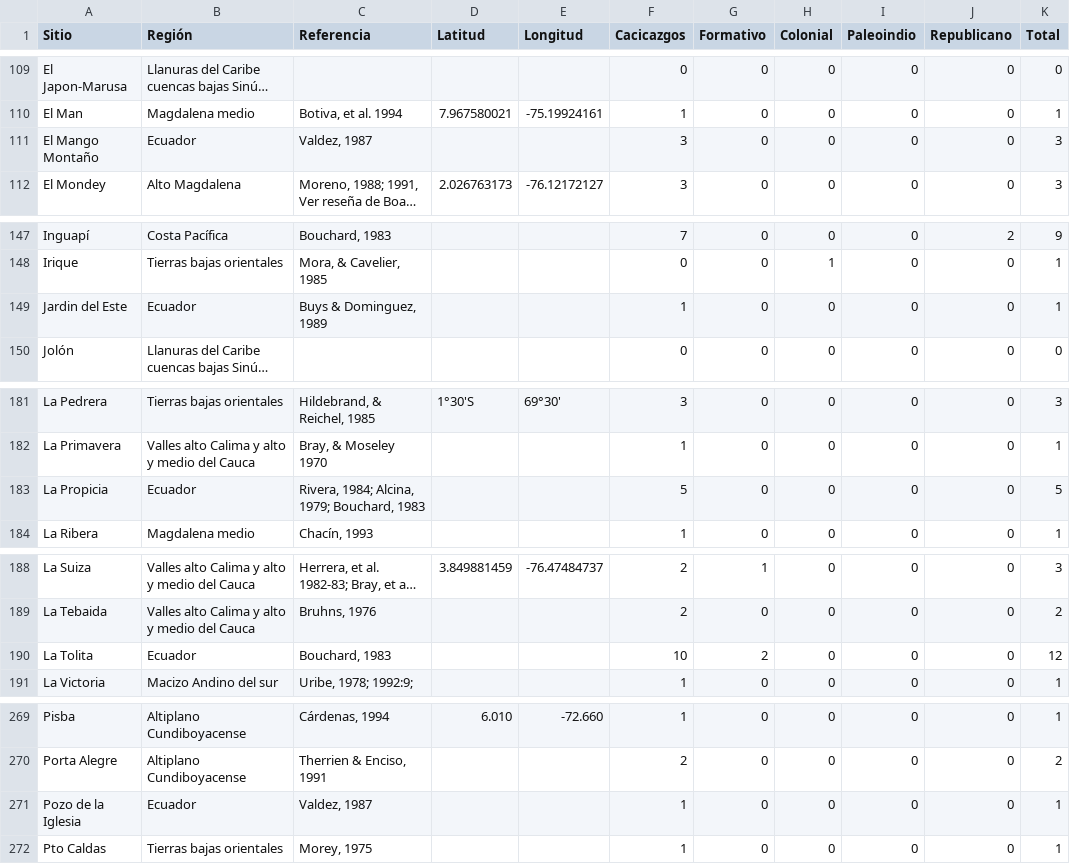
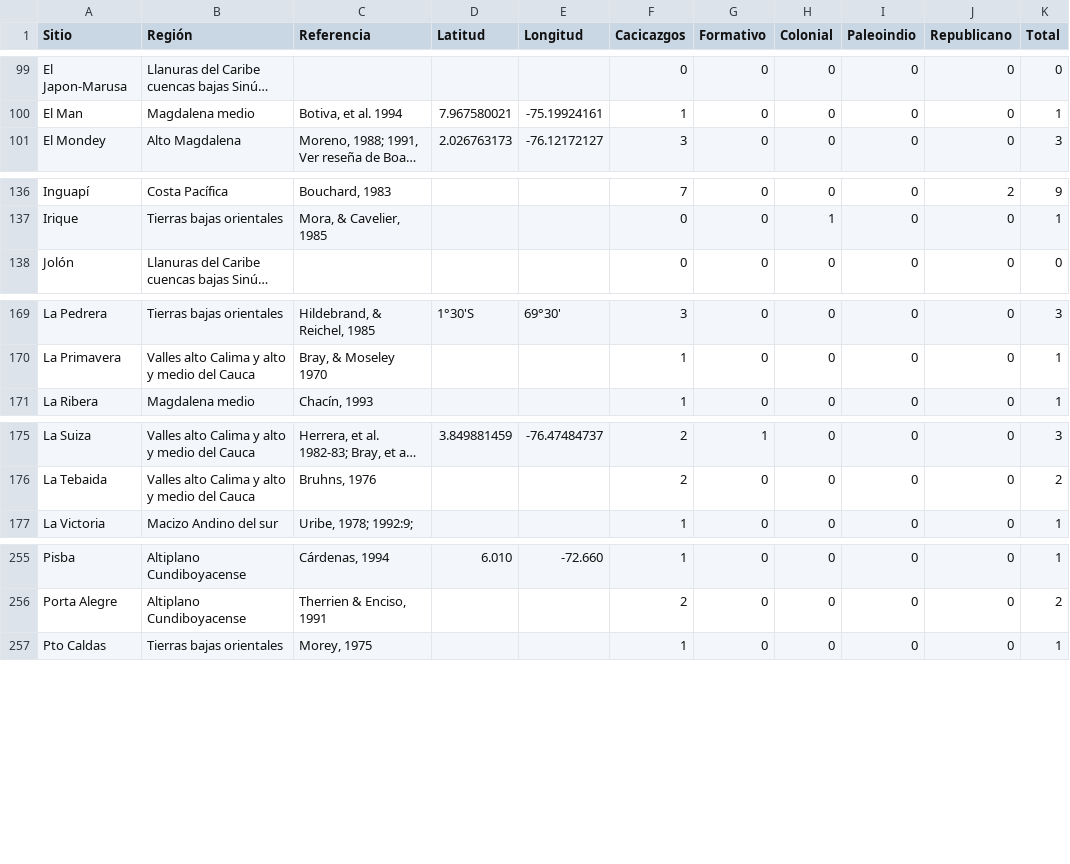
Before and after one commit to FedericoAureliano/ArqCol, a CSV file: data/mapa.csv, drawn as a sheet; only a part is shown, gaps mark what is left out; long unchanged cells end in …; the diff covers the shown part only; the diff names each change by its address in the sheet, - before the commit and + after, or states it on an @@ line.

```diff
--- a/data/mapa.csv
+++ b/data/mapa.csv
-row 111: El Mango Montaño | Ecuador | Valdez, 1987 |  |  | 3 | 0 | 0 | 0 | 0 | 3
-row 149: Jardin del Este | Ecuador | Buys & Dominguez, 1989 |  |  | 1 | 0 | 0 | 0 | 0 | 1
-row 183: La Propicia | Ecuador | Rivera, 1984; Alcina, 1979; Bouchard, 1983 |  |  | 5 | 0 | 0 | 0 | 0 | 5
-row 190: La Tolita | Ecuador | Bouchard, 1983 |  |  | 10 | 2 | 0 | 0 | 0 | 12
-row 271: Pozo de la Iglesia | Ecuador | Valdez, 1987 |  |  | 1 | 0 | 0 | 0 | 0 | 1
```
Also changed, not shown: 17 removed rows elsewhere in this file, 1 other file.
